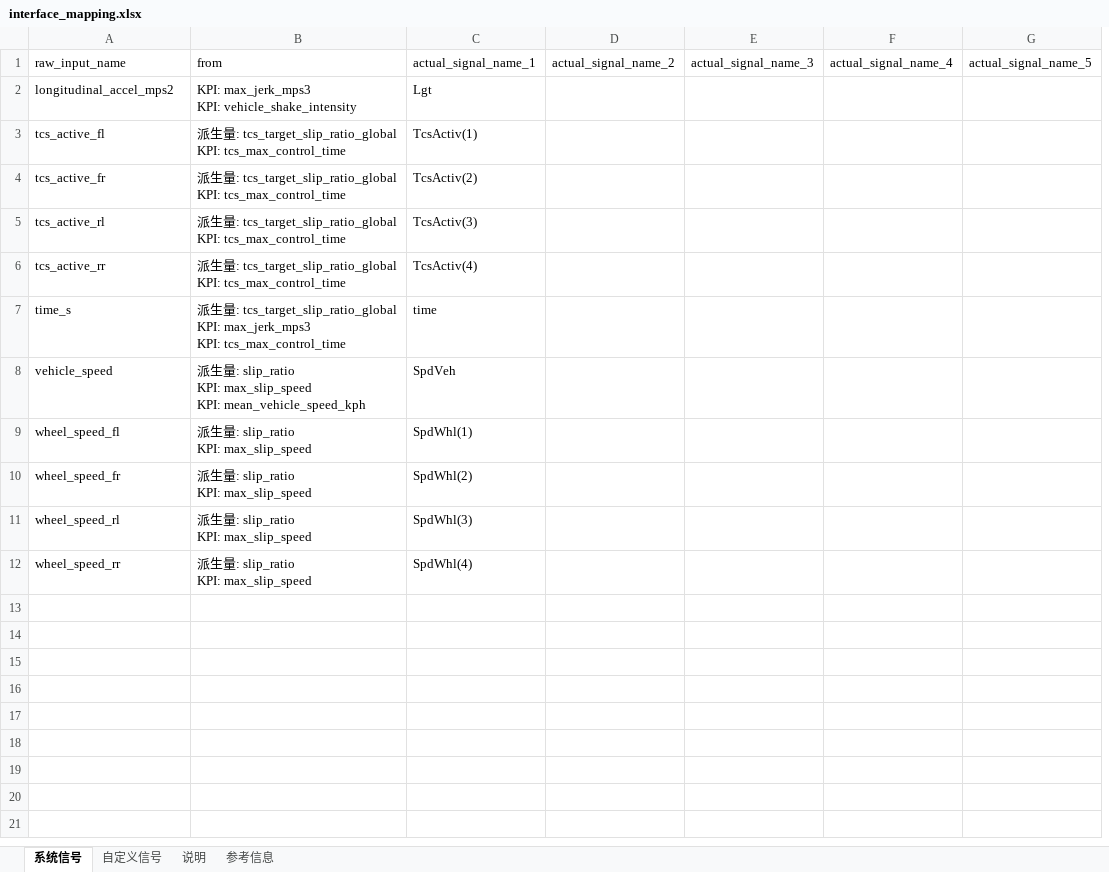
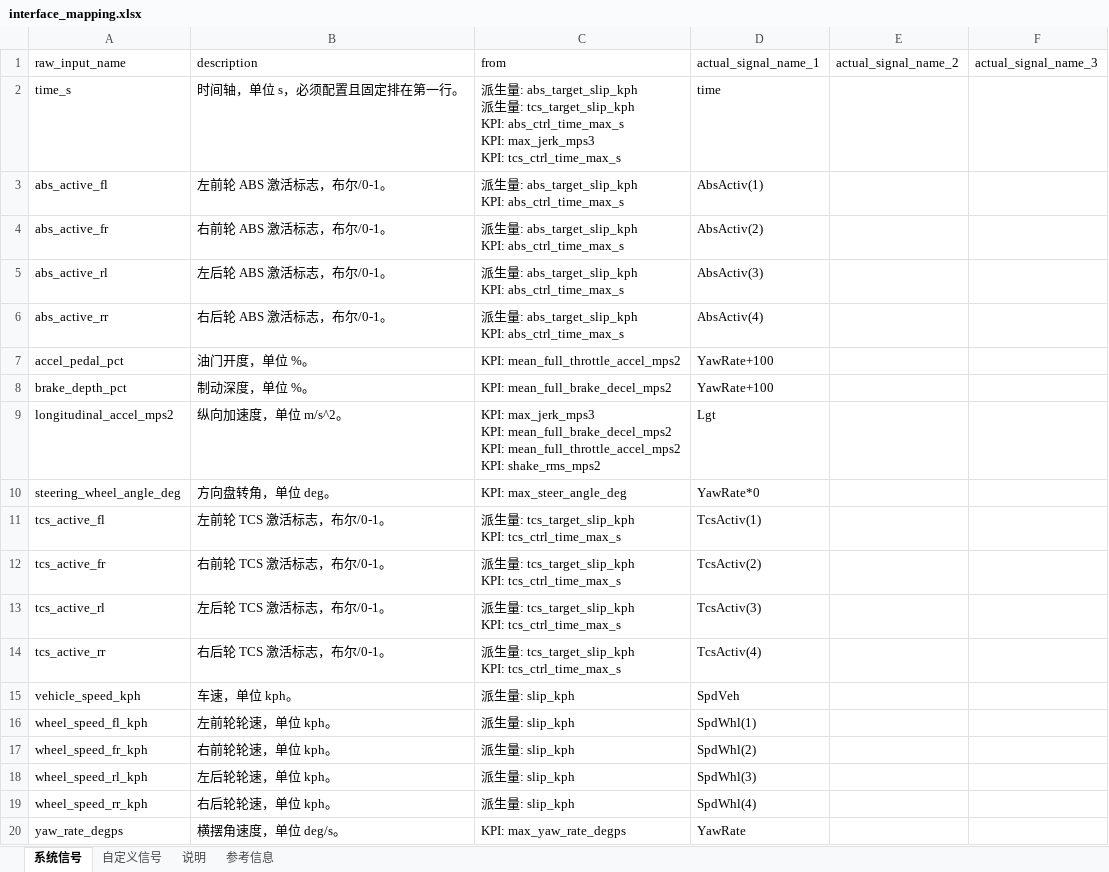
Before and after one commit to ec0k1ng/smart_analyzer, an Excel workbook: src/tcs_smart_analyzer/config/interface_mapping.xlsx, sheet 系统信号, drawn as a sheet; values as stored, in another font and other column widths than the file's, no borders; removed rows and columns are numbered as before the commit, all else as after; ↵ is a line break in a cell; the diff names each change by its address in the sheet, - before the commit and + after, or states it on an @@ line.

```diff
--- a/src/tcs_smart_analyzer/config/interface_mapping.xlsx (sheet 系统信号)
+++ b/src/tcs_smart_analyzer/config/interface_mapping.xlsx (sheet 系统信号)
+column B (description), row 9: 纵向加速度，单位 m/s^2。; rows 11-19: 左前轮 TCS 激活标志，布尔/0-1。 | 右前轮 TCS 激活标志，布尔/0-1。 | 左后轮 TCS 激活标志，布尔/0-1。 | 右后轮 TCS 激活标志，布尔/0-1。 | 车速，单位 kph。 | 左前轮轮速，单位 kph。 | 右前轮轮速，单位 kph。 | 左后轮轮速，单位 kph。 | 右后轮轮速，单位 kph。
-column F (actual_signal_name_4), empty
-column G (actual_signal_name_5), empty
+row 2: time_s | 时间轴，单位 s，必须配置且固定排在第一行。 | 派生量: abs_target_slip_kph ↵ 派生量: tcs_target_slip_kph ↵ KPI: abs_ctrl_time_max_s ↵ KPI: max_jerk_mps3 ↵ KPI: tcs_ctrl_time_max_s | time
+row 3: abs_active_fl | 左前轮 ABS 激活标志，布尔/0-1。 | 派生量: abs_target_slip_kph ↵ KPI: abs_ctrl_time_max_s | AbsActiv(1)
+row 4: abs_active_fr | 右前轮 ABS 激活标志，布尔/0-1。 | 派生量: abs_target_slip_kph ↵ KPI: abs_ctrl_time_max_s | AbsActiv(2)
+row 5: abs_active_rl | 左后轮 ABS 激活标志，布尔/0-1。 | 派生量: abs_target_slip_kph ↵ KPI: abs_ctrl_time_max_s | AbsActiv(3)
+row 6: abs_active_rr | 右后轮 ABS 激活标志，布尔/0-1。 | 派生量: abs_target_slip_kph ↵ KPI: abs_ctrl_time_max_s | AbsActiv(4)
+row 7: accel_pedal_pct | 油门开度，单位 %。 | KPI: mean_full_throttle_accel_mps2 | YawRate+100
+row 8: brake_depth_pct | 制动深度，单位 %。 | KPI: mean_full_brake_decel_mps2 | YawRate+100
-C9 (from): …max_jerk_mps3 ↵ KPI: vehicle_shake_intensity
+C9 (from): …max_jerk_mps3 ↵ KPI: mean_full_brake_decel_mps2 ↵ KPI: mean_full_throttle_accel_mps2 ↵ KPI: shake_rms_mps2
+row 10: steering_wheel_angle_deg | 方向盘转角，单位 deg。 | KPI: max_steer_angle_deg | YawRate*0
-C11:C14 (from): …量: tcs_target_slip_ratio_global ↵ KPI: tcs_max_control_time
+C11:C14 (from): …量: tcs_target_slip_kph ↵ KPI: tcs_ctrl_time_max_s
-row 7: time_s | 派生量: tcs_target_slip_ratio_global ↵ KPI: max_jerk_mps3 ↵ KPI: tcs_max_control_time | time
-A15 (raw_input_name): vehicle_speed
+A15 (raw_input_name): vehicle_speed_kph
-C15 (from): 派生量: slip_ratio ↵ KPI: max_slip_speed ↵ KPI: mean_vehicle_speed_kph
+C15 (from): 派生量: slip_kph
-A16 (raw_input_name): wheel_speed_fl
+A16 (raw_input_name): wheel_speed_fl_kph
-C16:C19 (from): 派生量: slip_ratio ↵ KPI: max_slip_speed
+C16:C19 (from): 派生量: slip_kph
-A17 (raw_input_name): wheel_speed_fr
+A17 (raw_input_name): wheel_speed_fr_kph
-A18 (raw_input_name): wheel_speed_rl
+A18 (raw_input_name): wheel_speed_rl_kph
-A19 (raw_input_name): wheel_speed_rr
+A19 (raw_input_name): wheel_speed_rr_kph
+row 20: yaw_rate_degps | 横摆角速度，单位 deg/s。 | KPI: max_yaw_rate_degps | YawRate
```
Also changed, not shown: sheet 参考信息, sheet 自定义信号, sheet 说明, 42 other files.
